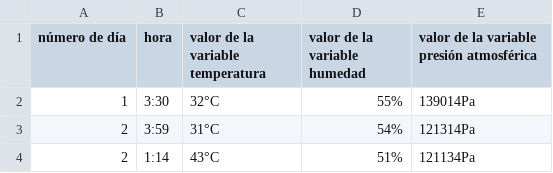
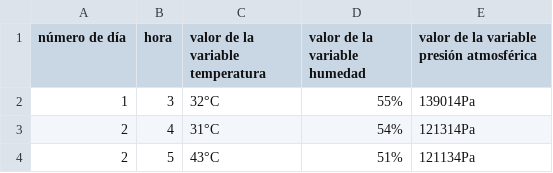
Before and after one commit to Washingtoniano/Ejercicio-3, a CSV file: Registro.csv, drawn as a sheet.

```diff
--- a/Registro.csv
+++ b/Registro.csv
@@ -1,4 +1,4 @@
 número de día; hora; valor de la variable temperatura; valor de la variable humedad;  valor de la variable presión atmosférica;
-1;3:30;32°C;55%;139014Pa;
-2;3:59;31°C;54%;121314Pa;
-2;1:14;43°C;51%;121134Pa;
+1;3;32°C;55%;139014Pa;
+2;4;31°C;54%;121314Pa;
+2;5;43°C;51%;121134Pa;
```
Also changed, not shown: 4 other files.
